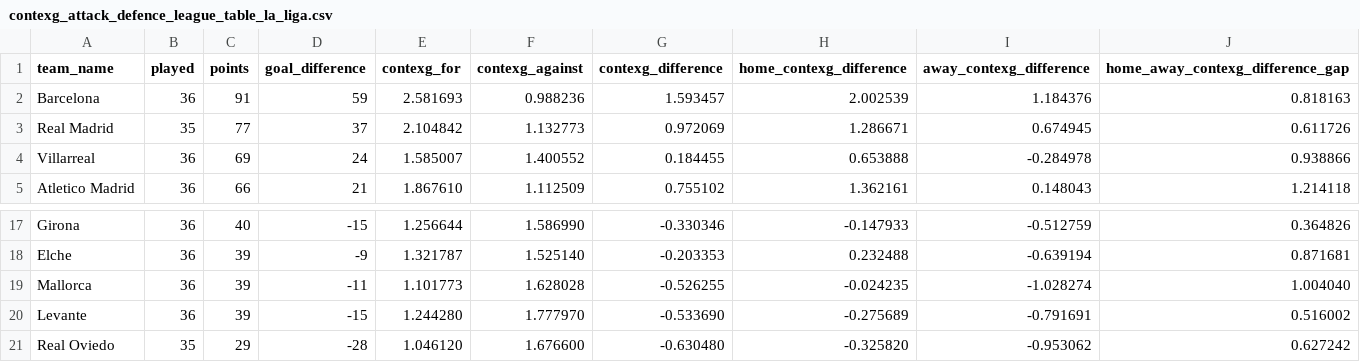
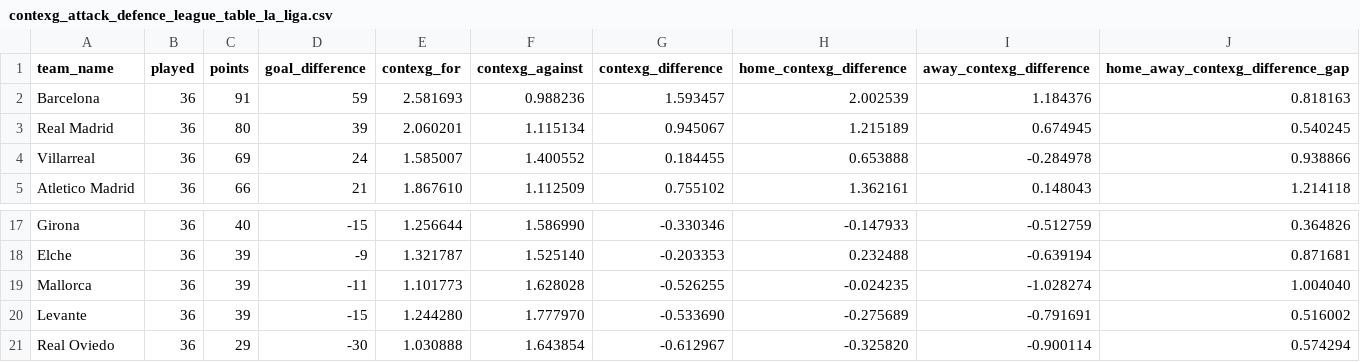
Before and after one commit to johnknightstats/johnknightstats.github.io, a CSV file: dashboards/contexg-league-tables/contexg_attack_defence_league_table_la_liga.csv, drawn as a sheet; only a part is shown, gaps mark what is left out.

Commit message:
Remove FotMob dashboards and refresh contexG dashboard

```diff
--- a/dashboards/contexg-league-tables/contexg_attack_defence_league_table_la_liga.csv
+++ b/dashboards/contexg-league-tables/contexg_attack_defence_league_table_la_liga.csv
@@ -2,3 +2,3 @@ team_name,played,points,goal_difference,contexg_for,contexg_against,contexg_diff
 Barcelona,36,91,59,2.581693,0.988236,1.593457,2.002539,1.184376,0.818163
-Real Madrid,35,77,37,2.104842,1.132773,0.972069,1.286671,0.674945,0.611726
+Real Madrid,36,80,39,2.060201,1.115134,0.945067,1.215189,0.674945,0.540245
 Villarreal,36,69,24,1.585007,1.400552,0.184455,0.653888,-0.284978,0.938866
@@ -20,2 +20,2 @@ Mallorca,36,39,-11,1.101773,1.628028,-0.526255,-0.024235,-1.028274,1.004040
 Levante,36,39,-15,1.244280,1.777970,-0.533690,-0.275689,-0.791691,0.516002
-Real Oviedo,35,29,-28,1.046120,1.676600,-0.630480,-0.325820,-0.953062,0.627242
+Real Oviedo,36,29,-30,1.030888,1.643854,-0.612967,-0.325820,-0.900114,0.574294
```
Also changed, not shown: 3 other files.
